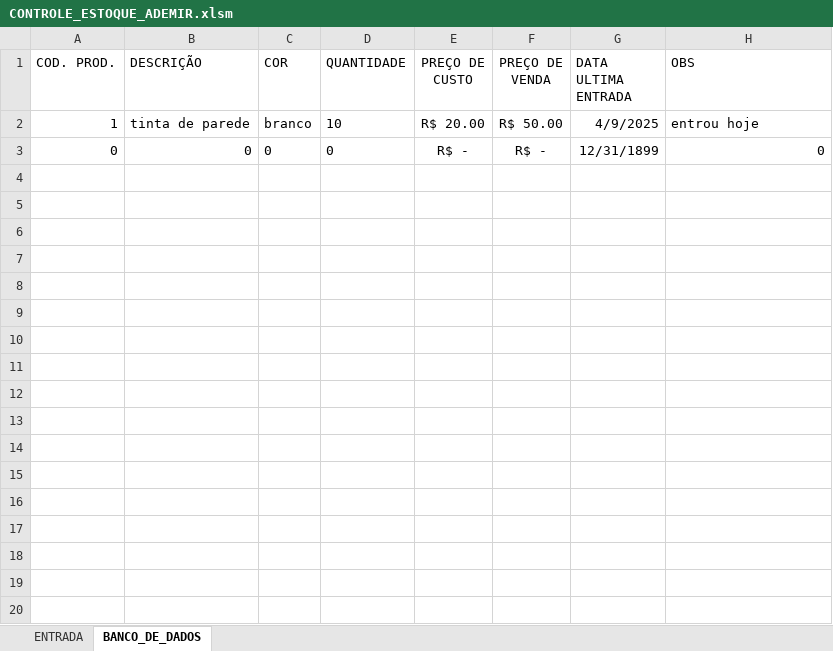
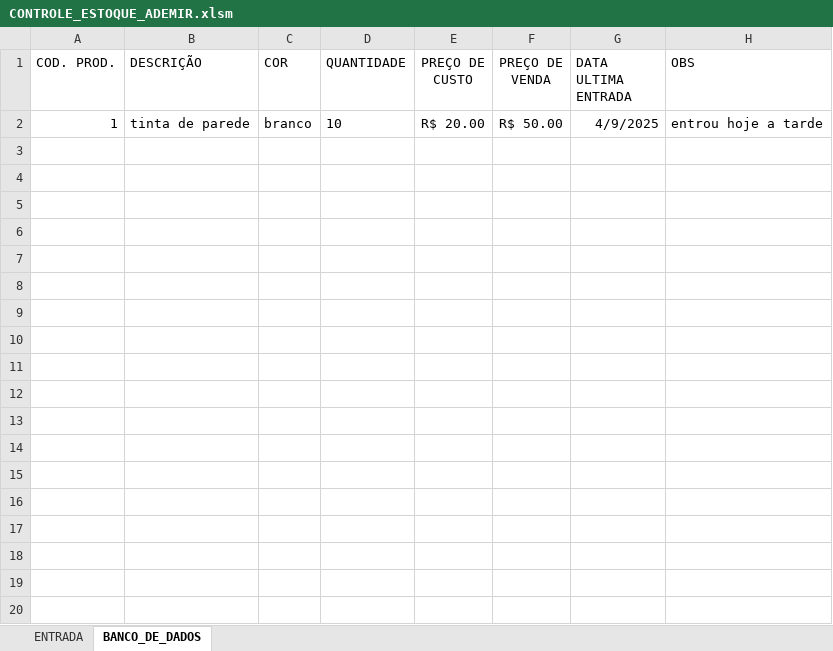
Before and after one commit to Gabriel0846/CodigosVBA, an Excel workbook: ADEMIR/CONTROLE_ESTOQUE_ADEMIR.xlsm, sheet BANCO_DE_DADOS, drawn as a sheet; only a part is shown; values as stored, in another font and other column widths than the file's, no borders; the diff covers the shown part only; the diff names each change by its address in the sheet, - before the commit and + after, or states it on an @@ line.

Commit message:
projeto 1.0 pronto realizando todas as funções basicas

```diff
--- a/ADEMIR/CONTROLE_ESTOQUE_ADEMIR.xlsm (sheet BANCO_DE_DADOS)
+++ b/ADEMIR/CONTROLE_ESTOQUE_ADEMIR.xlsm (sheet BANCO_DE_DADOS)
-H2 (OBS): entrou hoje
+H2 (OBS): entrou hoje a tarde
-row 3: 0 | 0 | 0 | 0 | R$ - | R$ - | 12/31/1899 | 0
-row 4: (empty)
-row 5: (empty)
-row 6: (empty)
-row 7: (empty)
-row 8: (empty)
-row 9: (empty)
-row 10: (empty)
-row 11: (empty)
-row 12: (empty)
-row 13: (empty)
-row 14: (empty)
-row 15: (empty)
-row 16: (empty)
-row 17: (empty)
-row 18: (empty)
-row 19: (empty)
-row 20: (empty)
```
Also changed, not shown: 4726 removed rows elsewhere in this sheet, sheet ENTRADA, hidden cells.
